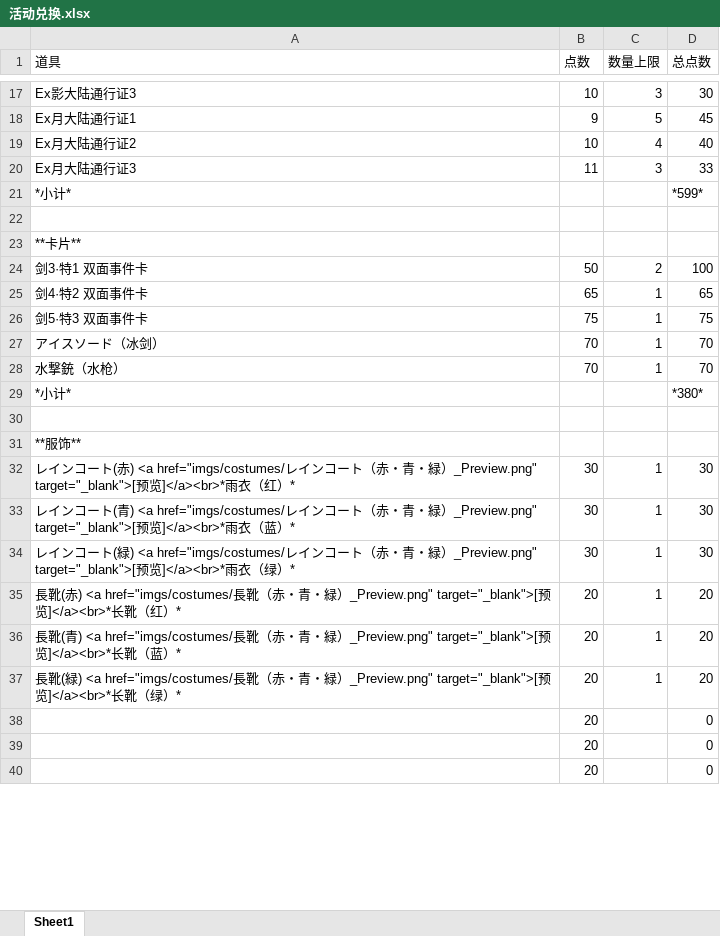
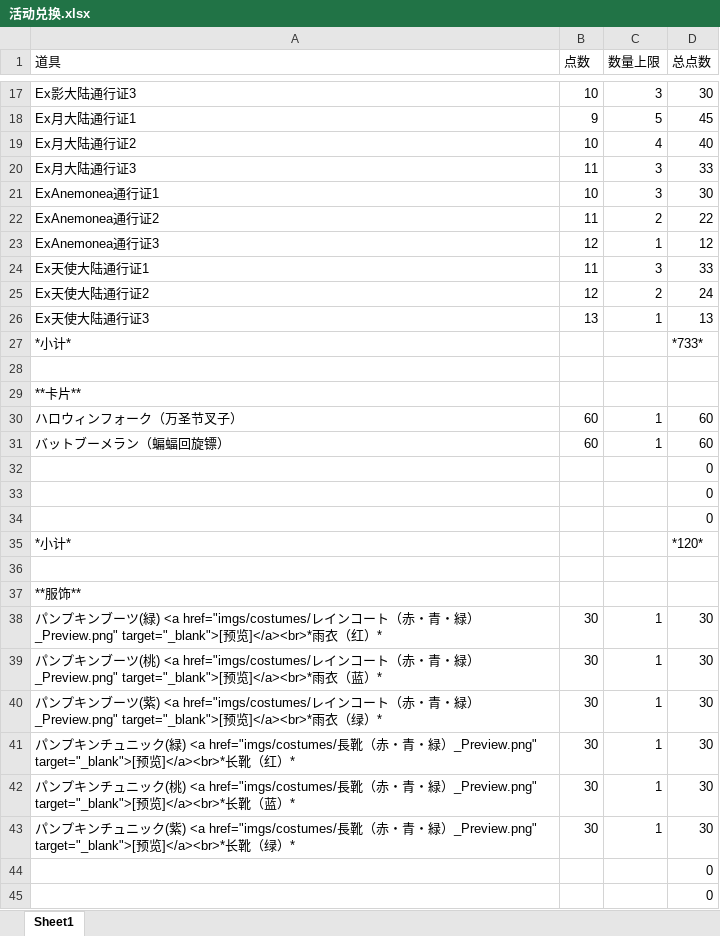
Before and after one commit to SakuranoKuriko/UnlightReviveAnnouncements, an Excel workbook: 活动兑换.xlsx, sheet Sheet1, drawn as a sheet; only a part is shown, gaps mark what is left out; values as stored, in another font and other column widths than the file's, no borders; removed rows and columns are numbered as before the commit, all else as after; the diff covers the shown part only; the diff names each change by its address in the sheet, - before the commit and + after, or states it on an @@ line.

```diff
--- a/活动兑换.xlsx (sheet Sheet1)
+++ b/活动兑换.xlsx (sheet Sheet1)
+row 21: ExAnemonea通行证1 | 10 | 3 | 30
+row 22: ExAnemonea通行证2 | 11 | 2 | 22
+row 23: ExAnemonea通行证3 | 12 | 1 | 12
+row 24: Ex天使大陆通行证1 | 11 | 3 | 33
+row 25: Ex天使大陆通行证2 | 12 | 2 | 24
+row 26: Ex天使大陆通行证3 | 13 | 1 | 13
-D27 (总点数): *599*
+D27 (总点数): *733*
-row 24: 剑3·特1 双面事件卡 | 50 | 2 | 100
-row 25: 剑4·特2 双面事件卡 | 65 | 1 | 65
-row 26: 剑5·特3 双面事件卡 | 75 | 1 | 75
-row 27: アイスソード（冰剑） | 70 | 1 | 70
-row 28: 水撃銃（水枪） | 70 | 1 | 70
+row 30: ハロウィンフォーク（万圣节叉子） | 60 | 1 | 60
+row 31: バットブーメラン（蝙蝠回旋镖） | 60 | 1 | 60
+row 32:  |  |  | 0
+row 33:  |  |  | 0
+row 34:  |  |  | 0
-D35 (总点数): *380*
+D35 (总点数): *120*
-A38 (道具): レインコート(赤) <a…
+A38 (道具): パンプキンブーツ(緑) <a…
-A39 (道具): レインコート(青) <a…
+A39 (道具): パンプキンブーツ(桃) <a…
-A40 (道具): レインコート(緑) <a…
+A40 (道具): パンプキンブーツ(紫) <a…
-row 35: 長靴(赤) <a href="imgs/costumes/長靴（赤・青・緑）_Preview.png" target="_blank">[预览]</a><br>*长靴（红）* | 20 | 1 | 20
-row 36: 長靴(青) <a href="imgs/costumes/長靴（赤・青・緑）_Preview.png" target="_blank">[预览]</a><br>*长靴（蓝）* | 20 | 1 | 20
-row 37: 長靴(緑) <a href="imgs/costumes/長靴（赤・青・緑）_Preview.png" target="_blank">[预览]</a><br>*长靴（绿）* | 20 | 1 | 20
-row 38:  | 20 |  | 0
-row 39:  | 20 |  | 0
-row 40:  | 20 |  | 0
+row 41: パンプキンチュニック(緑) <a href="imgs/costumes/長靴（赤・青・緑）_Preview.png" target="_blank">[预览]</a><br>*长靴（红）* | 30 | 1 | 30
+row 42: パンプキンチュニック(桃) <a href="imgs/costumes/長靴（赤・青・緑）_Preview.png" target="_blank">[预览]</a><br>*长靴（蓝）* | 30 | 1 | 30
+row 43: パンプキンチュニック(紫) <a href="imgs/costumes/長靴（赤・青・緑）_Preview.png" target="_blank">[预览]</a><br>*长靴（绿）* | 30 | 1 | 30
+row 44:  |  |  | 0
+row 45:  |  |  | 0
```
Also changed, not shown: 2 added rows, 1 removed row and 5 edited cells elsewhere in this sheet, formulas that keep their value, 15 other files.
